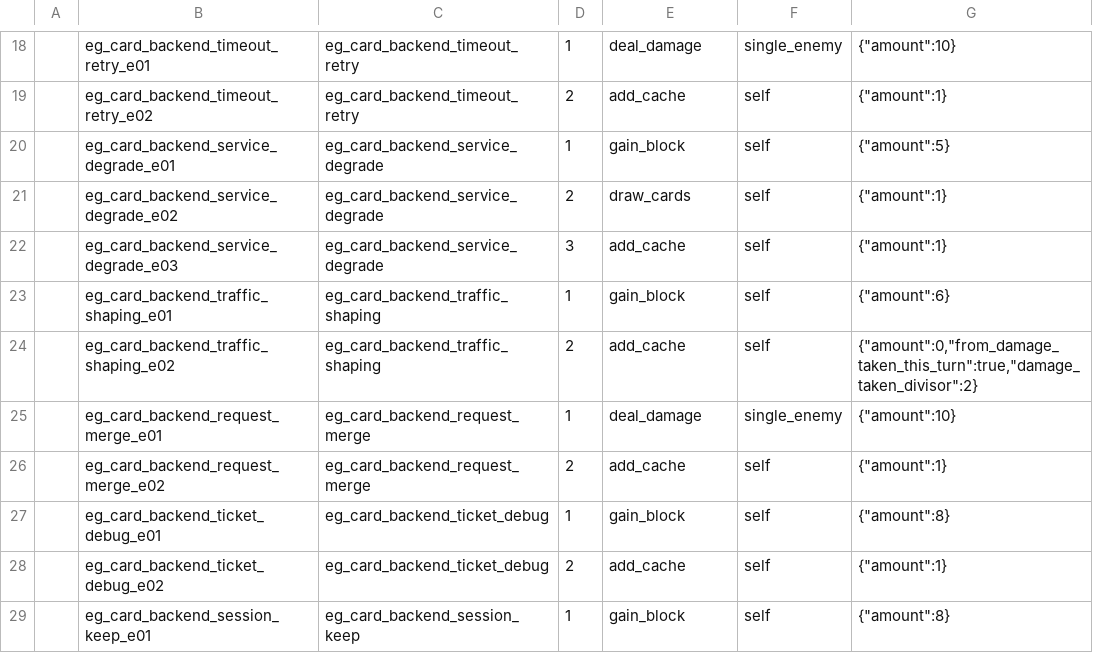
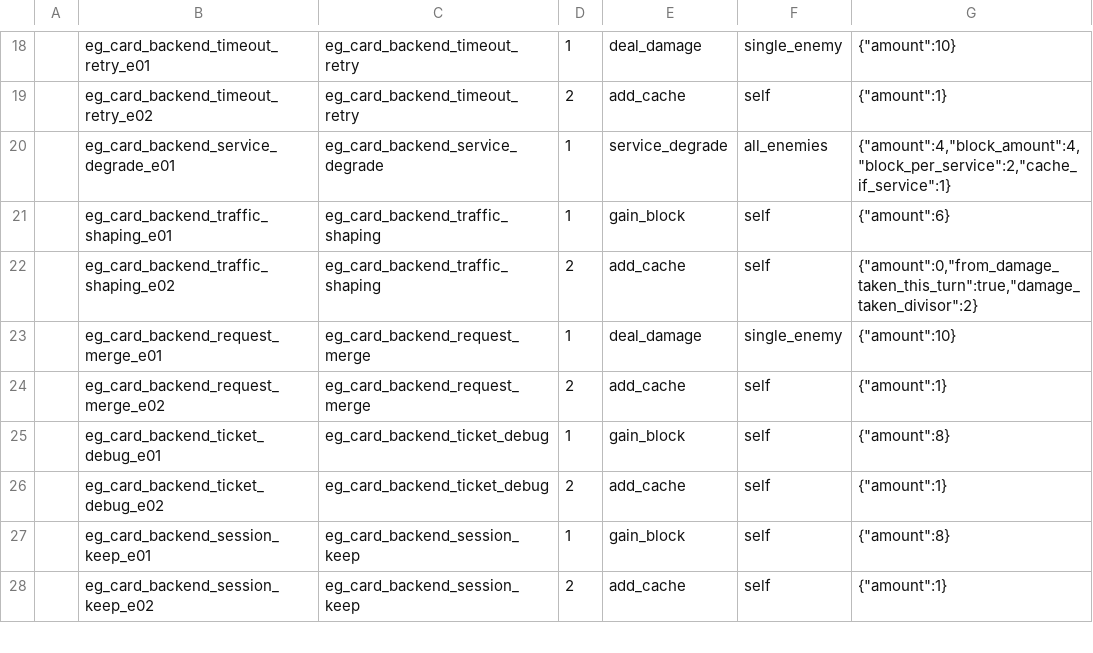
Before and after one commit to k1ngr4m/withgai, a CSV file: DataTables/Datas/EffectEntryDef.csv, drawn as a sheet; only a part is shown, gaps mark what is left out; the shorter side is filled out with more unchanged rows.

Commit message:
Implement backend service degrade

```diff
--- a/DataTables/Datas/EffectEntryDef.csv
+++ b/DataTables/Datas/EffectEntryDef.csv
@@ -19,5 +19,3 @@
 ,eg_card_backend_timeout_retry_e02,eg_card_backend_timeout_retry,2,add_cache,self,"{""amount"":1}"
-,eg_card_backend_service_degrade_e01,eg_card_backend_service_degrade,1,gain_block,self,"{""amount"":5}"
-,eg_card_backend_service_degrade_e02,eg_card_backend_service_degrade,2,draw_cards,self,"{""amount"":1}"
-,eg_card_backend_service_degrade_e03,eg_card_backend_service_degrade,3,add_cache,self,"{""amount"":1}"
+,eg_card_backend_service_degrade_e01,eg_card_backend_service_degrade,1,service_degrade,all_enemies,"{""amount"":4,""block_amount"":4,""block_per_service"":2,""cache_if_service"":1}"
 ,eg_card_backend_traffic_shaping_e01,eg_card_backend_traffic_shaping,1,gain_block,self,"{""amount"":6}"
```
Also changed, not shown: DataTables/Datas/CardDef.csv, DataTables/Datas/EffectGroupDef.csv, 10 other files.
